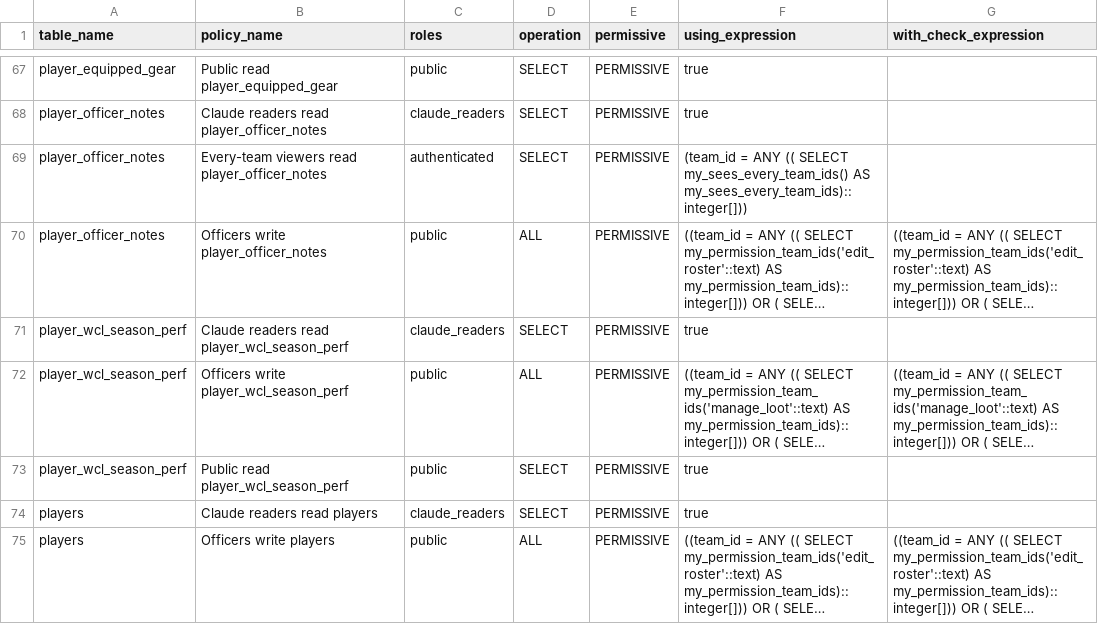
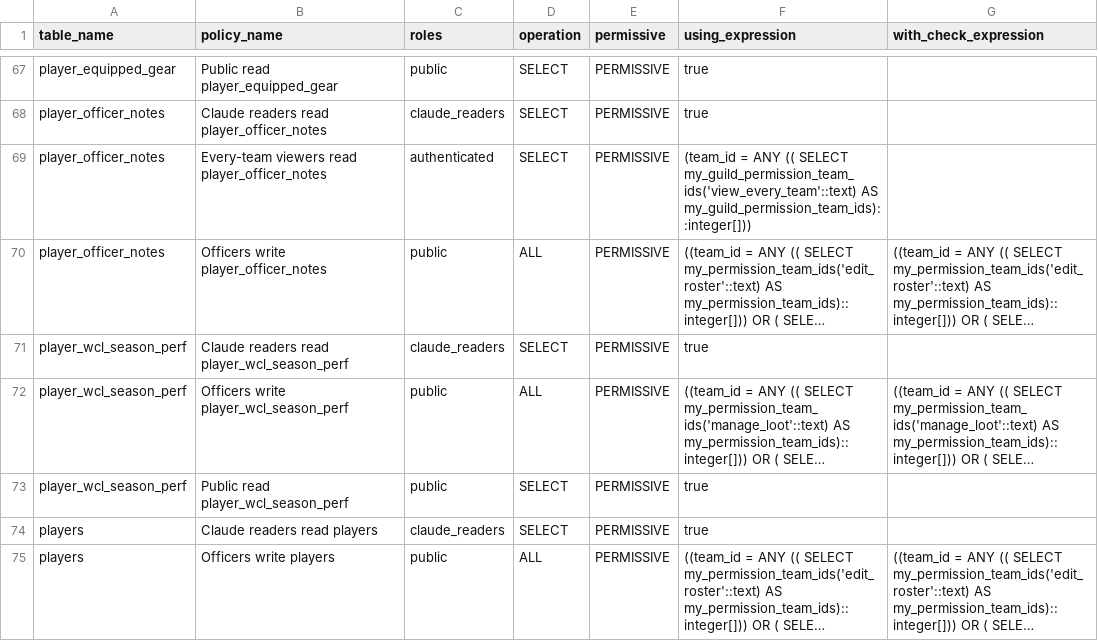
Before and after one commit to katogaming88/WGA-Raid-Hub, a CSV file: docs/rls_policies.csv, drawn as a sheet; only a part is shown, gaps mark what is left out; long unchanged cells end in …; the diff covers the shown part only; the diff names each change by its address in the sheet, - before the commit and + after, or states it on an @@ line.

```diff
--- a/docs/rls_policies.csv
+++ b/docs/rls_policies.csv
-F69 (using_expression): …(( SELECT my_sees_every_team_ids() AS my_sees_every_team_ids)::integer[]))
+F69 (using_expression): …(( SELECT my_guild_permission_team_ids('view_every_team'::text) AS my_guild_permission_team_ids)::integer[]))
```
Also changed, not shown: 12 edited cells elsewhere in this file, 46 other files.
